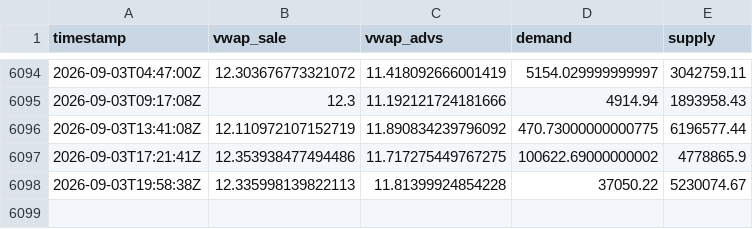
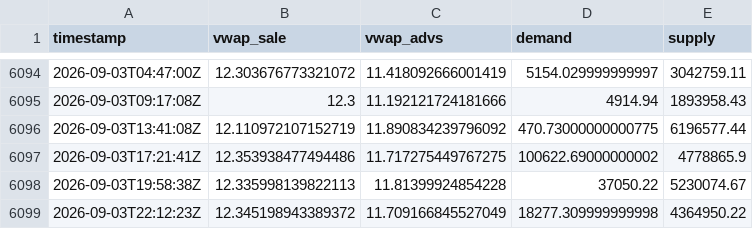
Before and after one commit to mauforonda/indicadores_dolar, a CSV file: dolar_sell.csv, drawn as a sheet; only a part is shown, gaps mark what is left out.

Commit message:
Update data

```diff
--- a/dolar_sell.csv
+++ b/dolar_sell.csv
@@ -6098 +6098,2 @@ timestamp,vwap_sale,vwap_advs,demand,supply
 2026-09-03T19:58:38Z,12.335998139822113,11.81399924854228,37050.22,5230074.67
+2026-09-03T22:12:23Z,12.345198943389372,11.709166845527049,18277.309999999998,4364950.22
```
Also changed, not shown: dolar_buy.csv.
